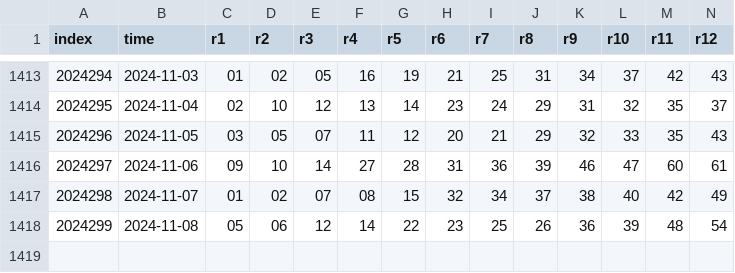
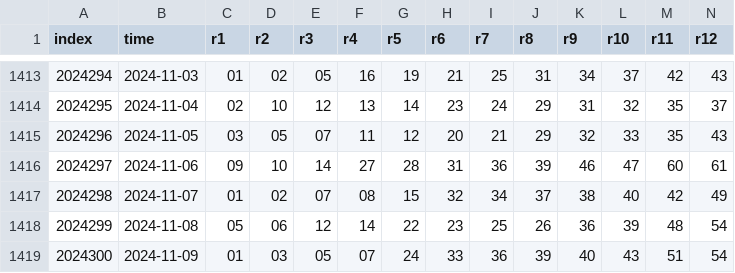
Before and after one commit to ipdisabled/fetch_data, a CSV file: kl8_data.csv, drawn as a sheet; only a part is shown, gaps mark what is left out; rows hold the shown columns only; the diff names each change by its address in the sheet, - before the commit and + after, or states it on an @@ line.

```diff
--- a/kl8_data.csv
+++ b/kl8_data.csv
+row 1419: 2024300 | 2024-11-09 | 01 | 03 | 05 | 07 | 24 | 33 | 36 | 39 | 40 | 43 | 51 | 54
```
Also changed, not shown: dlt_data.csv, foot_his_result.csv, 5 other files.
